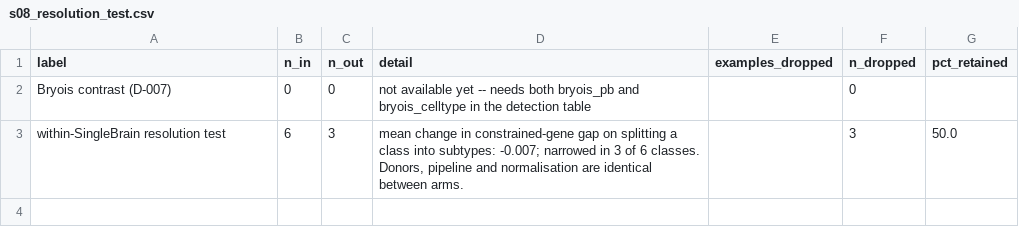
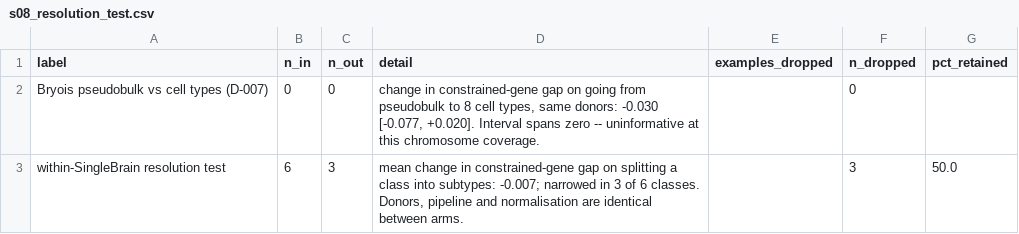
Before and after one commit to itsslightning/missing-regulation-ladder, a CSV file: logs/s08_resolution_test.csv, drawn as a sheet.

```diff
--- a/logs/s08_resolution_test.csv
+++ b/logs/s08_resolution_test.csv
@@ -1,3 +1,3 @@
 label,n_in,n_out,detail,examples_dropped,n_dropped,pct_retained
-Bryois contrast (D-007),0,0,not available yet -- needs both bryois_pb and bryois_celltype in the detection table,,0,
+Bryois pseudobulk vs cell types (D-007),0,0,"change in constrained-gene gap on going from pseudobulk to 8 cell types, same donors: -0.030 [-0.077, +0.020]. Interval spans zero -- uninformative at this chromosome coverage.",,0,
 within-SingleBrain resolution test,6,3,"mean change in constrained-gene gap on splitting a class into subtypes: -0.007; narrowed in 3 of 6 classes. Donors, pipeline and normalisation are identical between arms.",,3,50.0
```
Also changed, not shown: logs/s05_detection.csv, 13 other files.
